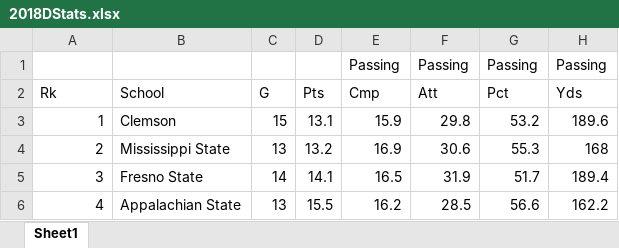
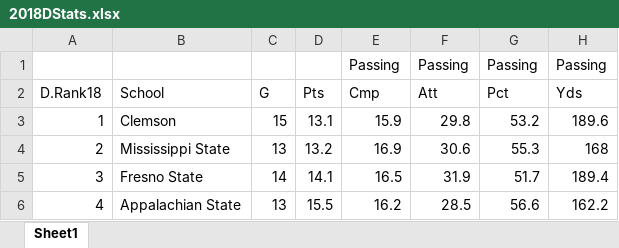
Before and after one commit to mattymo18/Project-2-STOR-390, an Excel workbook: 2018DStats.xlsx, sheet Sheet1, drawn as a sheet; only a part is shown; values as stored, in another font and other column widths than the file's, no borders; the diff names each change by its address in the sheet, - before the commit and + after, or states it on an @@ line.

```diff
--- a/2018DStats.xlsx (sheet Sheet1)
+++ b/2018DStats.xlsx (sheet Sheet1)
-A2: Rk
+A2: D.Rank18
```
Also changed, not shown: 2017DStats.xlsx, 2017OStats.xlsx, 3 other files.
